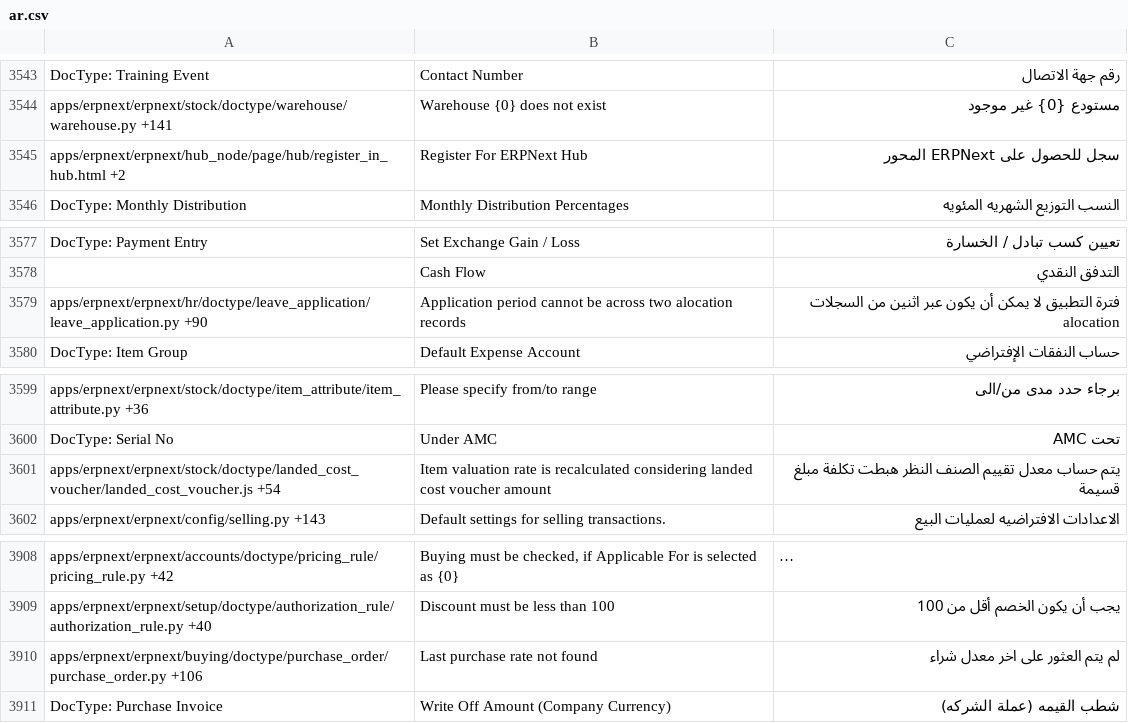
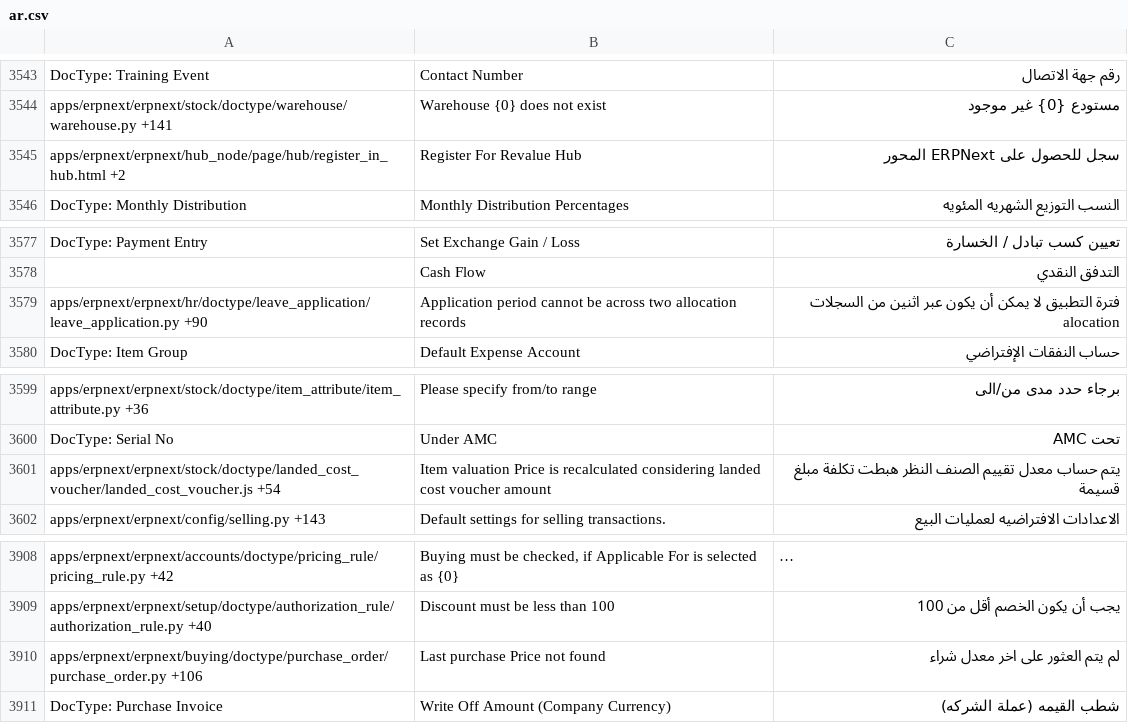
Before and after one commit to elba7r/system, a CSV file: erpnext/translations/ar.csv, drawn as a sheet; only a part is shown, gaps mark what is left out; long unchanged cells end in …; the diff covers the shown part only; the diff names each change by its address in the sheet, - before the commit and + after, or states it on an @@ line.

```diff
--- a/erpnext/translations/ar.csv
+++ b/erpnext/translations/ar.csv
-B3545: Register For ERPNext Hub
+B3545: Register For Revalue Hub
-B3579: …across two alocation records
+B3579: …across two allocation records
-B3601: Item valuation rate is recalculated…
+B3601: Item valuation Price is recalculated…
-B3910: Last purchase rate not found
+B3910: Last purchase Price not found
```
Also changed, not shown: 10 edited cells elsewhere in this file, 12 other files.
